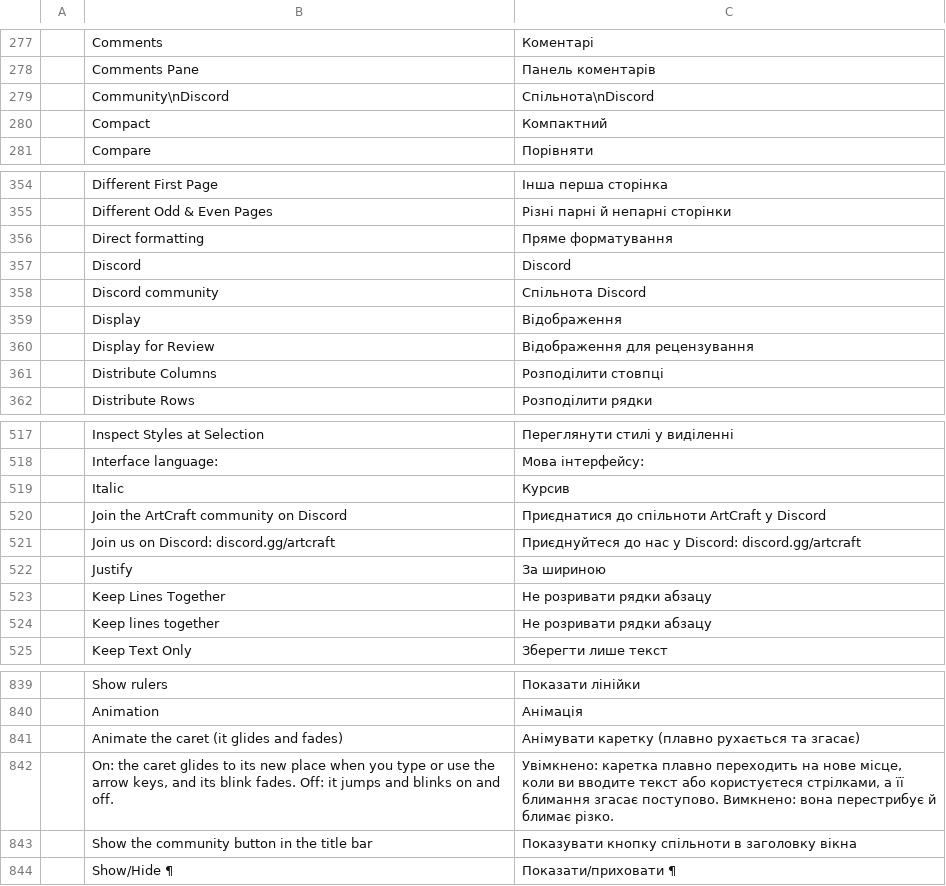
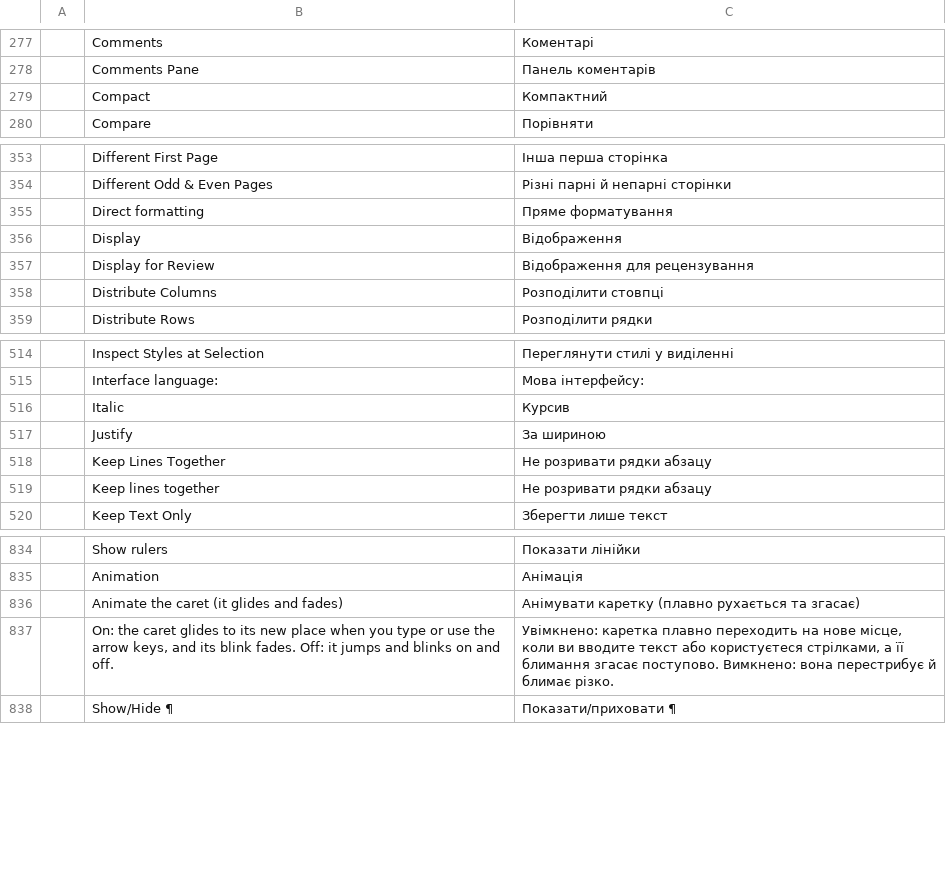
Before and after one commit to Blueturboguy07/wordcraft, a TSV file: crates/ui-egui/src/i18n/uk.tsv, drawn as a sheet; only a part is shown, gaps mark what is left out.

```diff
--- a/crates/ui-egui/src/i18n/uk.tsv
+++ b/crates/ui-egui/src/i18n/uk.tsv
@@ -278,3 +278,2 @@
 	Comments Pane	Панель коментарів
-	Community\nDiscord	Спільнота\nDiscord
 	Compact	Компактний
@@ -356,4 +355,2 @@
 	Direct formatting	Пряме форматування
-	Discord	Discord
-	Discord community	Спільнота Discord
 	Display	Відображення
@@ -519,4 +516,2 @@
 	Italic	Курсив
-	Join the ArtCraft community on Discord	Приєднатися до спільноти ArtCraft у Discord
-	Join us on Discord: discord.gg/artcraft	Приєднуйтеся до нас у Discord: discord.gg/artcraft
 	Justify	За шириною
@@ -842,3 +837,2 @@
 	On: the caret glides to its new place when you type or use the arrow keys, and its blink fades. Off: it jumps and blinks on and off.	Увімкнено: каретка плавно переходить на нове місце, коли ви вводите текст або користуєтеся стрілками, а її блимання згасає поступово. Вимкнено: вона перестрибує й блимає різко.
-	Show the community button in the title bar	Показувати кнопку спільноти в заголовку вікна
 	Show/Hide ¶	Показати/приховати ¶
```
Also changed, not shown: crates/ui-egui/src/i18n/bg.tsv, crates/ui-egui/src/i18n/ja.tsv, 28 other files.
